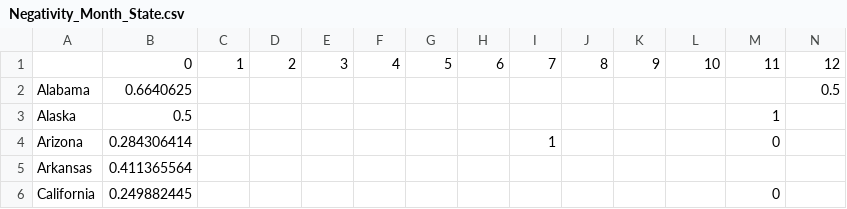
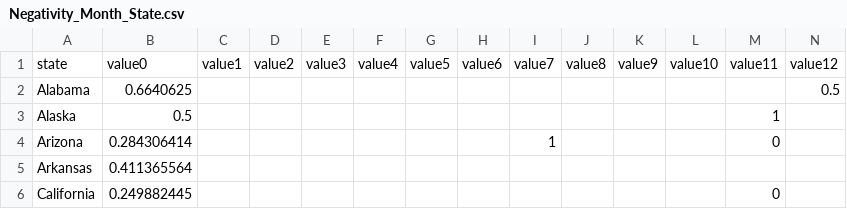
Before and after one commit to tlucy/FinalProject, a CSV file: vis/Negativity_Month_State.csv, drawn as a sheet; only a part is shown; removed rows and columns are numbered as before the commit, all else as after; rows hold the shown columns only; the diff names each change by its address in the sheet, - before the commit and + after, or states it on an @@ line.

```diff
--- a/vis/Negativity_Month_State.csv
+++ b/vis/Negativity_Month_State.csv
-row 1:  | 0 | 1 | 2 | 3 | 4 | 5 | 6 | 7 | 8 | 9 | 10 | 11 | 12
+row 1: state | value0 | value1 | value2 | value3 | value4 | value5 | value6 | value7 | value8 | value9 | value10 | value11 | value12
```
Also changed, not shown: vis/Issues_Month.csv, 2 other files.
